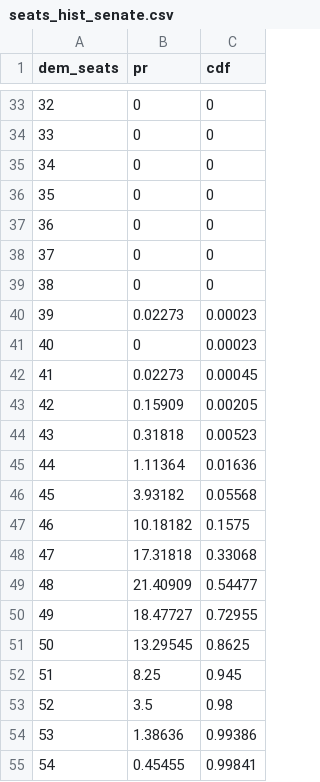
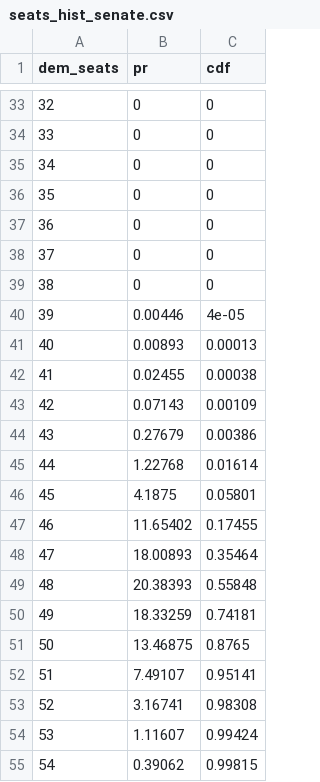
Before and after one commit to CoryMcCartan/midterms-22, a CSV file: docs/seats_hist_senate.csv, drawn as a sheet; only a part is shown, gaps mark what is left out; the diff covers the shown part only.

```diff
--- a/docs/seats_hist_senate.csv
+++ b/docs/seats_hist_senate.csv
@@ -39,17 +39,17 @@ dem_seats,pr,cdf
 38,0,0
-39,0.02273,0.00023
-40,0,0.00023
-41,0.02273,0.00045
-42,0.15909,0.00205
-43,0.31818,0.00523
-44,1.11364,0.01636
-45,3.93182,0.05568
-46,10.18182,0.1575
-47,17.31818,0.33068
-48,21.40909,0.54477
-49,18.47727,0.72955
-50,13.29545,0.8625
-51,8.25,0.945
-52,3.5,0.98
-53,1.38636,0.99386
-54,0.45455,0.99841
+39,0.00446,4e-05
+40,0.00893,0.00013
+41,0.02455,0.00038
+42,0.07143,0.00109
+43,0.27679,0.00386
+44,1.22768,0.01614
+45,4.1875,0.05801
+46,11.65402,0.17455
+47,18.00893,0.35464
+48,20.38393,0.55848
+49,18.33259,0.74181
+50,13.46875,0.8765
+51,7.49107,0.95141
+52,3.16741,0.98308
+53,1.11607,0.99424
+54,0.39062,0.99815
```
Also changed, not shown: 6 edited cells elsewhere in this file, docs/house_districts.csv, docs/house_shifts.csv, 7 other files.
